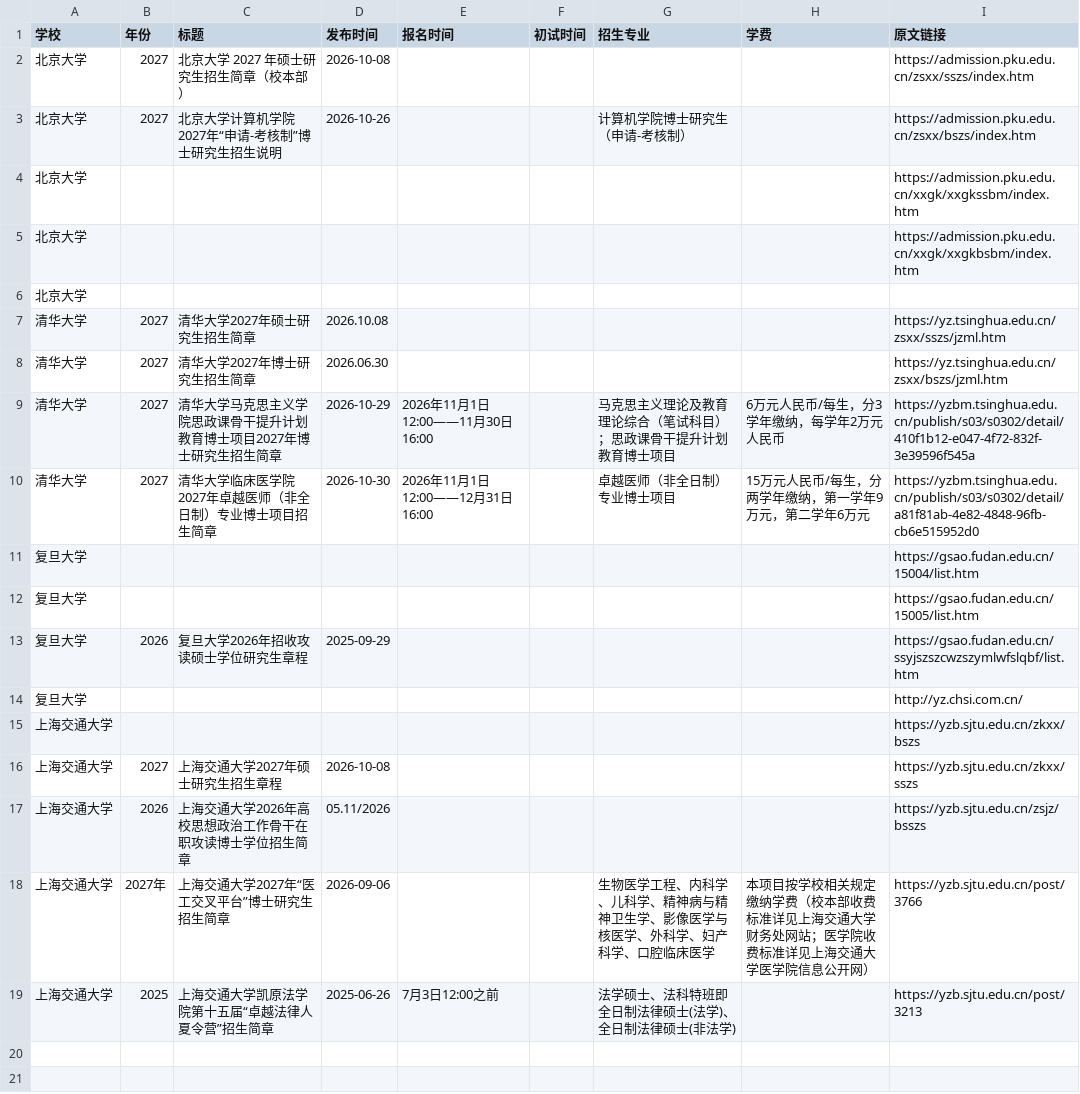
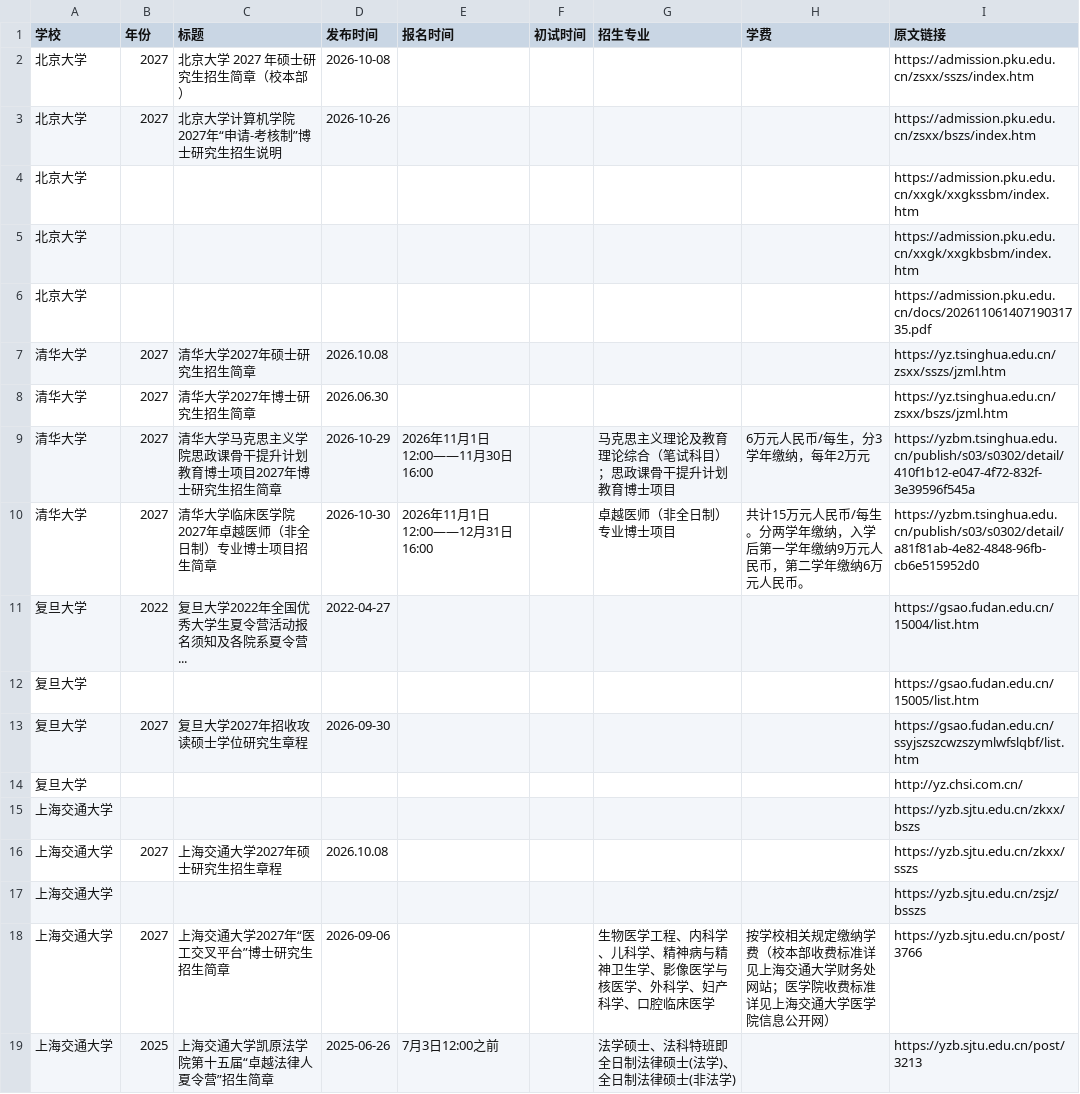
Before and after one commit to 1qq533/grad-admission-crawler, a CSV file: result.csv, drawn as a sheet.

```diff
--- a/result.csv
+++ b/result.csv
@@ -2,18 +2,18 @@
 北京大学,2027,北京大学 2027 年硕士研究生招生简章（校本部）,2026-10-08,,,,,https://admission.pku.edu.cn/zsxx/sszs/index.htm
-北京大学,2027,北京大学计算机学院2027年“申请-考核制”博士研究生招生说明,2026-10-26,,,计算机学院博士研究生（申请-考核制）,,https://admission.pku.edu.cn/zsxx/bszs/index.htm
+北京大学,2027,北京大学计算机学院2027年“申请-考核制”博士研究生招生说明,2026-10-26,,,,,https://admission.pku.edu.cn/zsxx/bszs/index.htm
 北京大学,,,,,,,,https://admission.pku.edu.cn/xxgk/xxgkssbm/index.htm
 北京大学,,,,,,,,https://admission.pku.edu.cn/xxgk/xxgkbsbm/index.htm
-北京大学,,,,,,,,
+北京大学,,,,,,,,https://admission.pku.edu.cn/docs/20261106140719031735.pdf
 清华大学,2027,清华大学2027年硕士研究生招生简章,2026.10.08,,,,,https://yz.tsinghua.edu.cn/zsxx/sszs/jzml.htm
 清华大学,2027,清华大学2027年博士研究生招生简章,2026.06.30,,,,,https://yz.tsinghua.edu.cn/zsxx/bszs/jzml.htm
-清华大学,2027,清华大学马克思主义学院思政课骨干提升计划教育博士项目2027年博士研究生招生简章,2026-10-29,2026年11月1日12:00——11月30日16:00,,马克思主义理论及教育理论综合（笔试科目）；思政课骨干提升计划教育博士项目,6万元人民币/每生，分3学年缴纳，每学年2万元人民币,https://yzbm.tsinghua.edu.cn/publish/s03/s0302/detail/410f1b12-e047-4f72-832f-3e39596f545a
-清华大学,2027,清华大学临床医学院2027年卓越医师（非全日制）专业博士项目招生简章,2026-10-30,2026年11月1日12:00——12月31日16:00,,卓越医师（非全日制）专业博士项目,15万元人民币/每生，分两学年缴纳，第一学年9万元，第二学年6万元,https://yzbm.tsinghua.edu.cn/publish/s03/s0302/detail/a81f81ab-4e82-4848-96fb-cb6e515952d0
-复旦大学,,,,,,,,https://gsao.fudan.edu.cn/15004/list.htm
+清华大学,2027,清华大学马克思主义学院思政课骨干提升计划教育博士项目2027年博士研究生招生简章,2026-10-29,2026年11月1日12:00——11月30日16:00,,马克思主义理论及教育理论综合（笔试科目）；思政课骨干提升计划教育博士项目,6万元人民币/每生，分3学年缴纳，每年2万元,https://yzbm.tsinghua.edu.cn/publish/s03/s0302/detail/410f1b12-e047-4f72-832f-3e39596f545a
+清华大学,2027,清华大学临床医学院2027年卓越医师（非全日制）专业博士项目招生简章,2026-10-30,2026年11月1日12:00——12月31日16:00,,卓越医师（非全日制）专业博士项目,共计15万元人民币/每生。分两学年缴纳，入学后第一学年缴纳9万元人民币，第二学年缴纳6万元人民币。,https://yzbm.tsinghua.edu.cn/publish/s03/s0302/detail/a81f81ab-4e82-4848-96fb-cb6e515952d0
+复旦大学,2022,复旦大学2022年全国优秀大学生夏令营活动报名须知及各院系夏令营...,2022-04-27,,,,,https://gsao.fudan.edu.cn/15004/list.htm
 复旦大学,,,,,,,,https://gsao.fudan.edu.cn/15005/list.htm
-复旦大学,2026,复旦大学2026年招收攻读硕士学位研究生章程,2025-09-29,,,,,https://gsao.fudan.edu.cn/ssyjszszcwzszymlwfslqbf/list.htm
+复旦大学,2027,复旦大学2027年招收攻读硕士学位研究生章程,2026-09-30,,,,,https://gsao.fudan.edu.cn/ssyjszszcwzszymlwfslqbf/list.htm
 复旦大学,,,,,,,,http://yz.chsi.com.cn/
 上海交通大学,,,,,,,,https://yzb.sjtu.edu.cn/zkxx/bszs
-上海交通大学,2027,上海交通大学2027年硕士研究生招生章程,2026-10-08,,,,,https://yzb.sjtu.edu.cn/zkxx/sszs
-上海交通大学,2026,上海交通大学2026年高校思想政治工作骨干在职攻读博士学位招生简章,05.11/2026,,,,,https://yzb.sjtu.edu.cn/zsjz/bsszs
-上海交通大学,2027年,上海交通大学2027年“医工交叉平台”博士研究生招生简章,2026-09-06,,,生物医学工程、内科学、儿科学、精神病与精神卫生学、影像医学与核医学、外科学、妇产科学、口腔临床医学,本项目按学校相关规定缴纳学费（校本部收费标准详见上海交通大学财务处网站；医学院收费标准详见上海交通大学医学院信息公开网）,https://yzb.sjtu.edu.cn/post/3766
+上海交通大学,2027,上海交通大学2027年硕士研究生招生章程,2026.10.08,,,,,https://yzb.sjtu.edu.cn/zkxx/sszs
+上海交通大学,,,,,,,,https://yzb.sjtu.edu.cn/zsjz/bsszs
+上海交通大学,2027,上海交通大学2027年“医工交叉平台”博士研究生招生简章,2026-09-06,,,生物医学工程、内科学、儿科学、精神病与精神卫生学、影像医学与核医学、外科学、妇产科学、口腔临床医学,按学校相关规定缴纳学费（校本部收费标准详见上海交通大学财务处网站；医学院收费标准详见上海交通大学医学院信息公开网）,https://yzb.sjtu.edu.cn/post/3766
 上海交通大学,2025,上海交通大学凯原法学院第十五届“卓越法律人夏令营”招生简章,2025-06-26,7月3日12:00之前,,法学硕士、法科特班即全日制法律硕士(法学)、全日制法律硕士(非法学),,https://yzb.sjtu.edu.cn/post/3213
```
